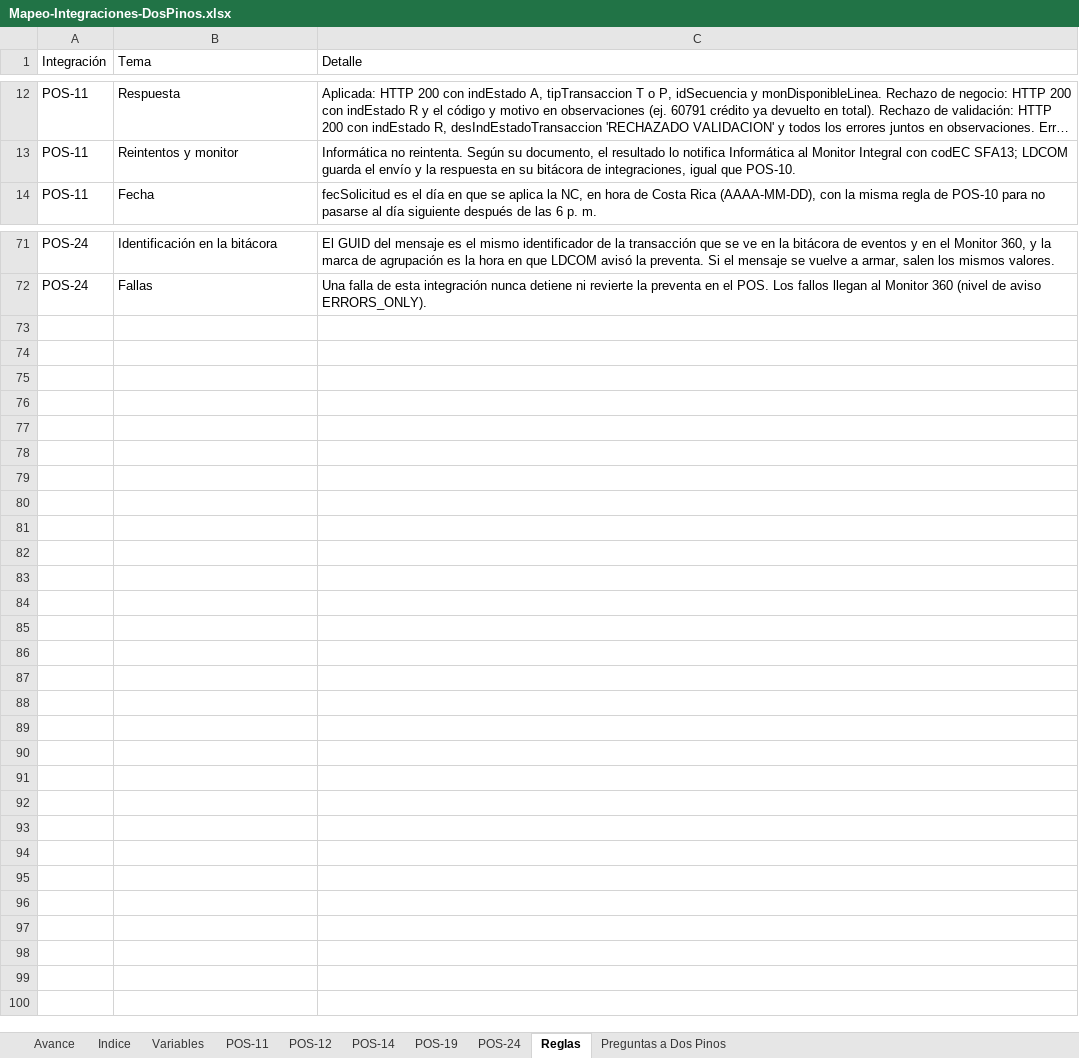
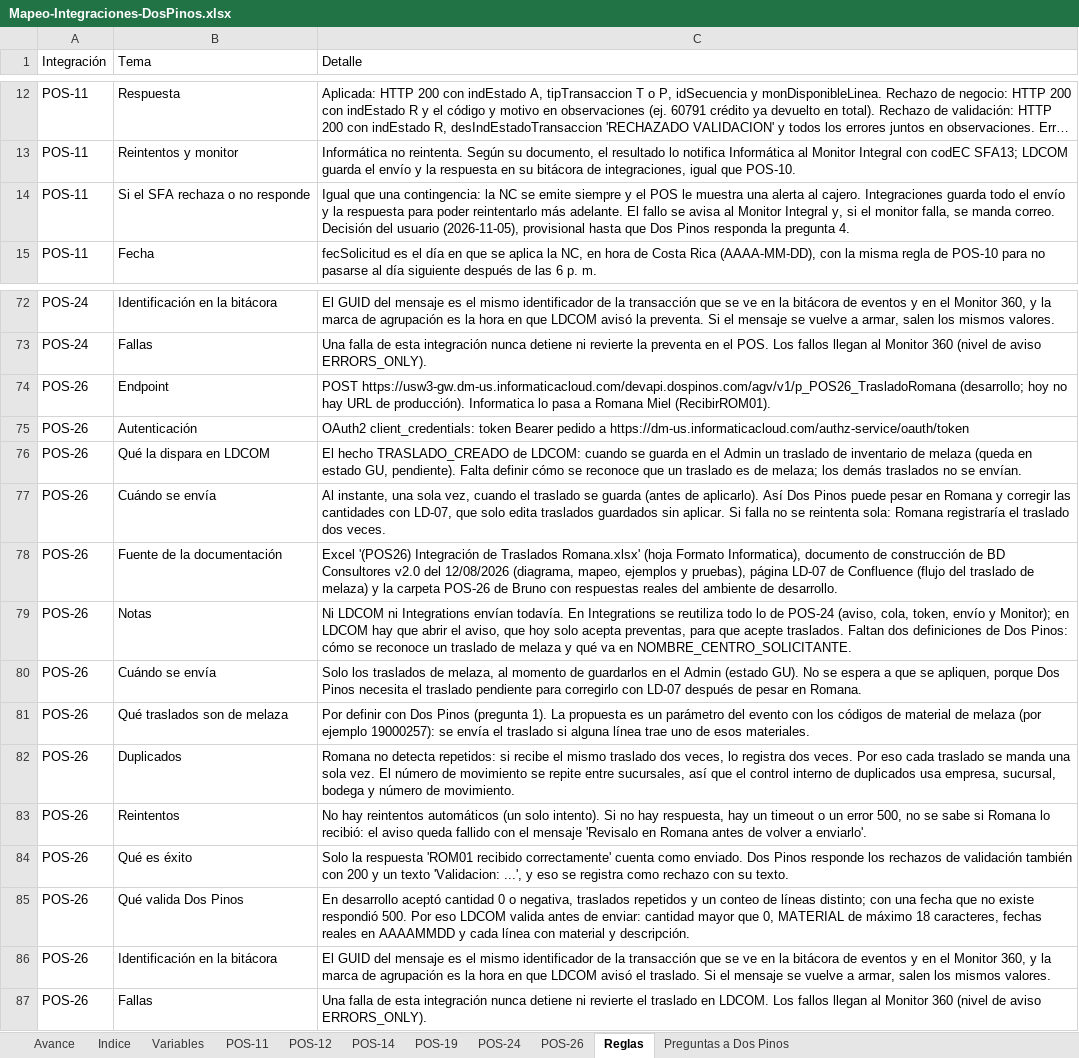
Before and after one commit to faridvl/neuron-ld, an Excel workbook: clientes/dospinos/integraciones/mapeos/Mapeo-Integraciones-DosPinos.xlsx, sheet Reglas, drawn as a sheet; only a part is shown, gaps mark what is left out; long unchanged cells end in …; values as stored, in another font and other column widths than the file's, no cell formats; the diff names each change by its address in the sheet, - before the commit and + after, or states it on an @@ line.

```diff
--- a/clientes/dospinos/integraciones/mapeos/Mapeo-Integraciones-DosPinos.xlsx (sheet Reglas)
+++ b/clientes/dospinos/integraciones/mapeos/Mapeo-Integraciones-DosPinos.xlsx (sheet Reglas)
+sheet tab: POS-26
+row 14: POS-11 | Si el SFA rechaza o no responde | Igual que una contingencia: la NC se emite siempre y el POS le muestra una alerta al cajero. Integraciones guarda todo el envío y la respuesta para poder reintentarlo más adelante. El fallo se avisa al Monitor Integral y, si el monitor falla, se manda correo. Decisión del usuario (2026-11-05), provisional hasta que Dos Pinos responda la pregunta 4.
+row 74: POS-26 | Endpoint | POST https://usw3-gw.dm-us.informaticacloud.com/devapi.dospinos.com/agv/v1/p_POS26_TrasladoRomana (desarrollo; hoy no hay URL de producción). Informatica lo pasa a Romana Miel (RecibirROM01).
+row 75: POS-26 | Autenticación | OAuth2 client_credentials: token Bearer pedido a https://dm-us.informaticacloud.com/authz-service/oauth/token
+row 76: POS-26 | Qué la dispara en LDCOM | El hecho TRASLADO_CREADO de LDCOM: cuando se guarda en el Admin un traslado de inventario de melaza (queda en estado GU, pendiente). Falta definir cómo se reconoce que un traslado es de melaza; los demás traslados no se envían.
+row 77: POS-26 | Cuándo se envía | Al instante, una sola vez, cuando el traslado se guarda (antes de aplicarlo). Así Dos Pinos puede pesar en Romana y corregir las cantidades con LD-07, que solo edita traslados guardados sin aplicar. Si falla no se reintenta sola: Romana registraría el traslado dos veces.
+row 78: POS-26 | Fuente de la documentación | Excel '(POS26) Integración de Traslados Romana.xlsx' (hoja Formato Informatica), documento de construcción de BD Consultores v2.0 del 12/08/2026 (diagrama, mapeo, ejemplos y pruebas), página LD-07 de Confluence (flujo del traslado de melaza) y la carpeta POS-26 de Bruno con respuestas reales del ambiente de desarrollo.
+row 79: POS-26 | Notas | Ni LDCOM ni Integrations envían todavía. En Integrations se reutiliza todo lo de POS-24 (aviso, cola, token, envío y Monitor); en LDCOM hay que abrir el aviso, que hoy solo acepta preventas, para que acepte traslados. Faltan dos definiciones de Dos Pinos: cómo se reconoce un traslado de melaza y qué va en NOMBRE_CENTRO_SOLICITANTE.
+row 80: POS-26 | Cuándo se envía | Solo los traslados de melaza, al momento de guardarlos en el Admin (estado GU). No se espera a que se apliquen, porque Dos Pinos necesita el traslado pendiente para corregirlo con LD-07 después de pesar en Romana.
+row 81: POS-26 | Qué traslados son de melaza | Por definir con Dos Pinos (pregunta 1). La propuesta es un parámetro del evento con los códigos de material de melaza (por ejemplo 19000257): se envía el traslado si alguna línea trae uno de esos materiales.
+row 82: POS-26 | Duplicados | Romana no detecta repetidos: si recibe el mismo traslado dos veces, lo registra dos veces. Por eso cada traslado se manda una sola vez. El número de movimiento se repite entre sucursales, así que el control interno de duplicados usa empresa, sucursal, bodega y número de movimiento.
+row 83: POS-26 | Reintentos | No hay reintentos automáticos (un solo intento). Si no hay respuesta, hay un timeout o un error 500, no se sabe si Romana lo recibió: el aviso queda fallido con el mensaje 'Revisalo en Romana antes de volver a enviarlo'.
+row 84: POS-26 | Qué es éxito | Solo la respuesta 'ROM01 recibido correctamente' cuenta como enviado. Dos Pinos responde los rechazos de validación también con 200 y un texto 'Validacion: ...', y eso se registra como rechazo con su texto.
+row 85: POS-26 | Qué valida Dos Pinos | En desarrollo aceptó cantidad 0 o negativa, traslados repetidos y un conteo de líneas distinto; con una fecha que no existe respondió 500. Por eso LDCOM valida antes de enviar: cantidad mayor que 0, MATERIAL de máximo 18 caracteres, fechas reales en AAAAMMDD y cada línea con material y descripción.
+row 86: POS-26 | Identificación en la bitácora | El GUID del mensaje es el mismo identificador de la transacción que se ve en la bitácora de eventos y en el Monitor 360, y la marca de agrupación es la hora en que LDCOM avisó el traslado. Si el mensaje se vuelve a armar, salen los mismos valores.
+row 87: POS-26 | Fallas | Una falla de esta integración nunca detiene ni revierte el traslado en LDCOM. Los fallos llegan al Monitor 360 (nivel de aviso ERRORS_ONLY).
```
Also changed, not shown: sheet Variables, sheet Preguntas a Dos Pinos, sheet Indice, sheet Avance, cell formats, 2 other files.
